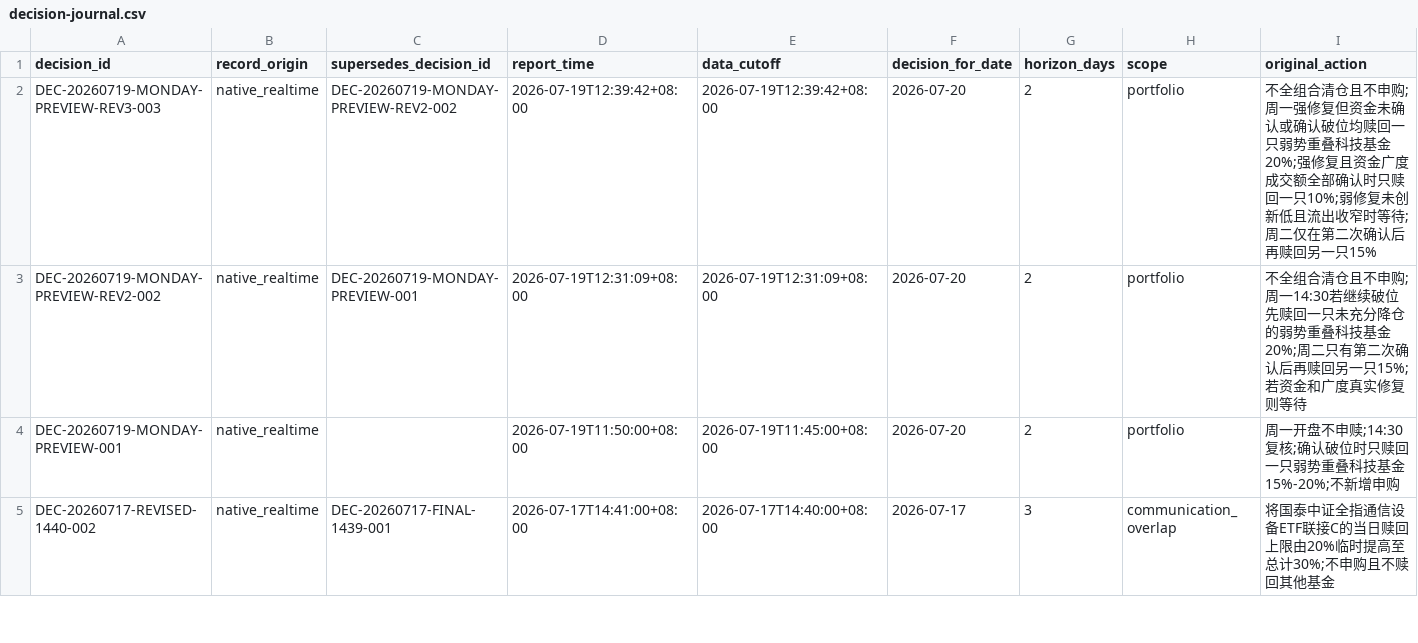
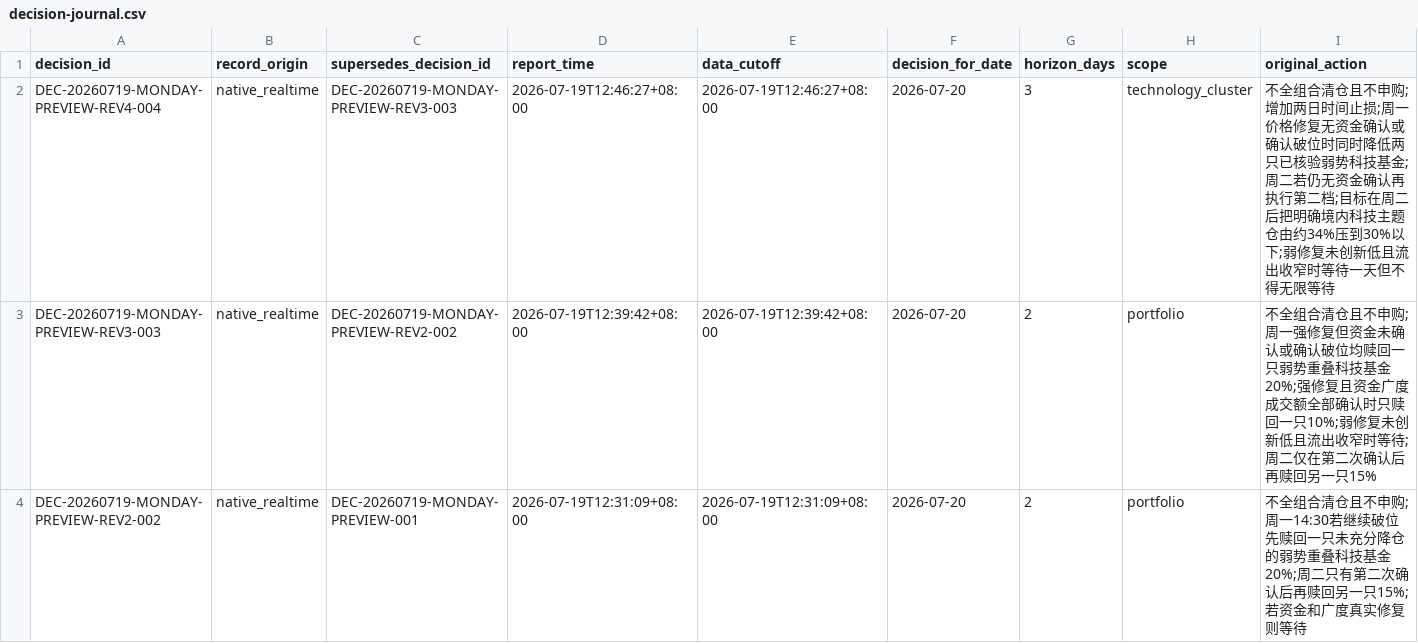
Before and after one commit to 2240907669-svg/fund-investment, a CSV file: data/decision-journal.csv, drawn as a sheet; only a part is shown; the shorter side is filled out with more unchanged rows; rows hold the shown columns only; the diff names each change by its address in the sheet, - before the commit and + after, or states it on an @@ line.

```diff
--- a/data/decision-journal.csv
+++ b/data/decision-journal.csv
+row 2: DEC-20260719-MONDAY-PREVIEW-REV4-004 | native_realtime | DEC-20260719-MONDAY-PREVIEW-REV3-003 | 2026-07-19T12:46:27+08:00 | 2026-07-19T12:46:27+08:00 | 2026-07-20 | 3 | technology_cluster | 不全组合清仓且不申购;增加两日时间止损;周一价格修复无资金确认或确认破位时同时降低两只已核验弱势科技基金;周二若仍无资金确认再执行第二档;目标在周二后把明确境内科技主题仓由约34%压到30%以下;弱修复未创新低且流出收窄时等待一天但不得无限等待
```
Also changed, not shown: data/catalyst-ledger.csv.
